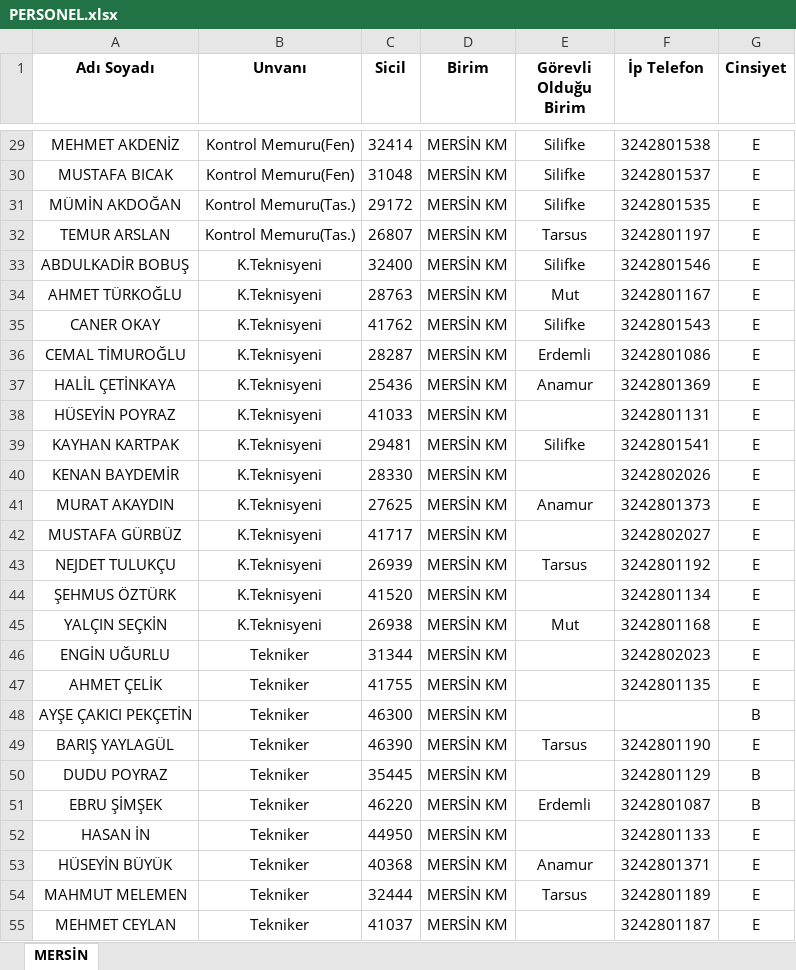
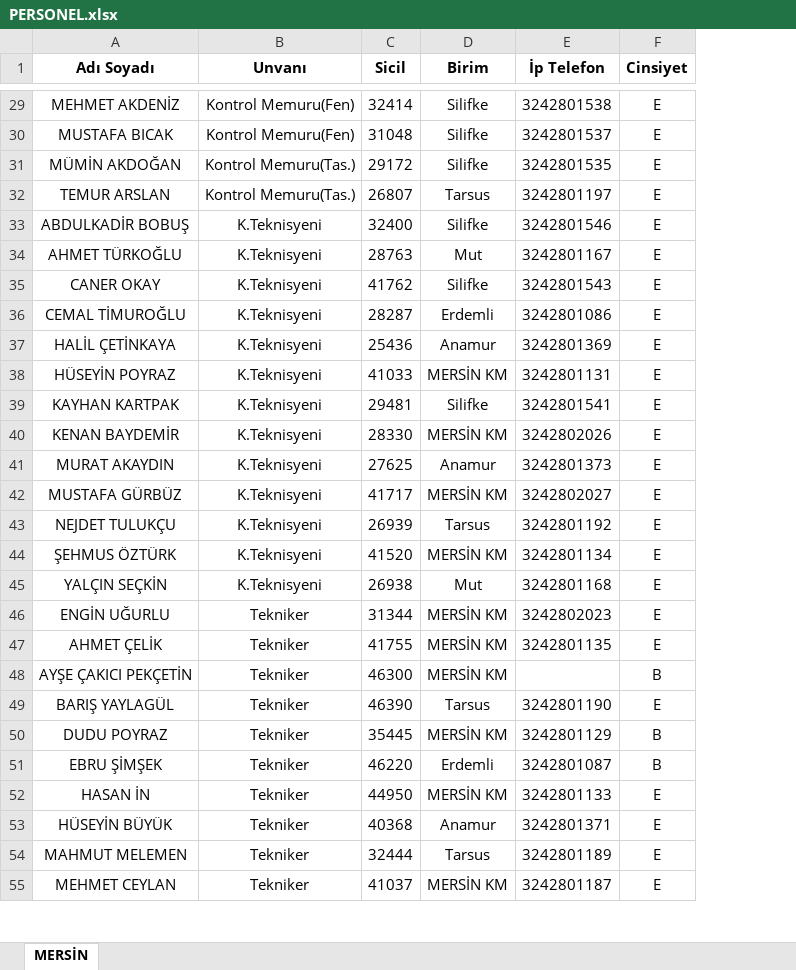
Before and after one commit to gokhangeo/mersin-norm, an Excel workbook: PERSONEL.xlsx, sheet MERSİN, drawn as a sheet; only a part is shown, gaps mark what is left out; values as stored, in another font and other column widths than the file's, no borders; the diff covers the shown part only; the diff names each change by its address in the sheet, - before the commit and + after, or states it on an @@ line.

```diff
--- a/PERSONEL.xlsx (sheet MERSİN)
+++ b/PERSONEL.xlsx (sheet MERSİN)
-column E (Görevli Olduğu Birim), rows 29-54: Silifke | Silifke | Silifke | Tarsus | Silifke | Mut | Silifke | Erdemli | Anamur |  | Silifke |  | Anamur |  | Tarsus |  | Mut |  |  |  | Tarsus |  | Erdemli |  | Anamur | Tarsus
-D29:D31 (Birim): MERSİN KM
+D29:D31 (Birim): Silifke
-D32 (Birim): MERSİN KM
+D32 (Birim): Tarsus
-D33 (Birim): MERSİN KM
+D33 (Birim): Silifke
-D34 (Birim): MERSİN KM
+D34 (Birim): Mut
-D35 (Birim): MERSİN KM
+D35 (Birim): Silifke
-D36 (Birim): MERSİN KM
+D36 (Birim): Erdemli
-D37 (Birim): MERSİN KM
+D37 (Birim): Anamur
-D39 (Birim): MERSİN KM
+D39 (Birim): Silifke
-D41 (Birim): MERSİN KM
+D41 (Birim): Anamur
-D43 (Birim): MERSİN KM
+D43 (Birim): Tarsus
-D45 (Birim): MERSİN KM
+D45 (Birim): Mut
-D49 (Birim): MERSİN KM
+D49 (Birim): Tarsus
-D51 (Birim): MERSİN KM
+D51 (Birim): Erdemli
-D53 (Birim): MERSİN KM
+D53 (Birim): Anamur
-D54 (Birim): MERSİN KM
+D54 (Birim): Tarsus
```
Also changed, not shown: 35 edited cells elsewhere in this sheet.
